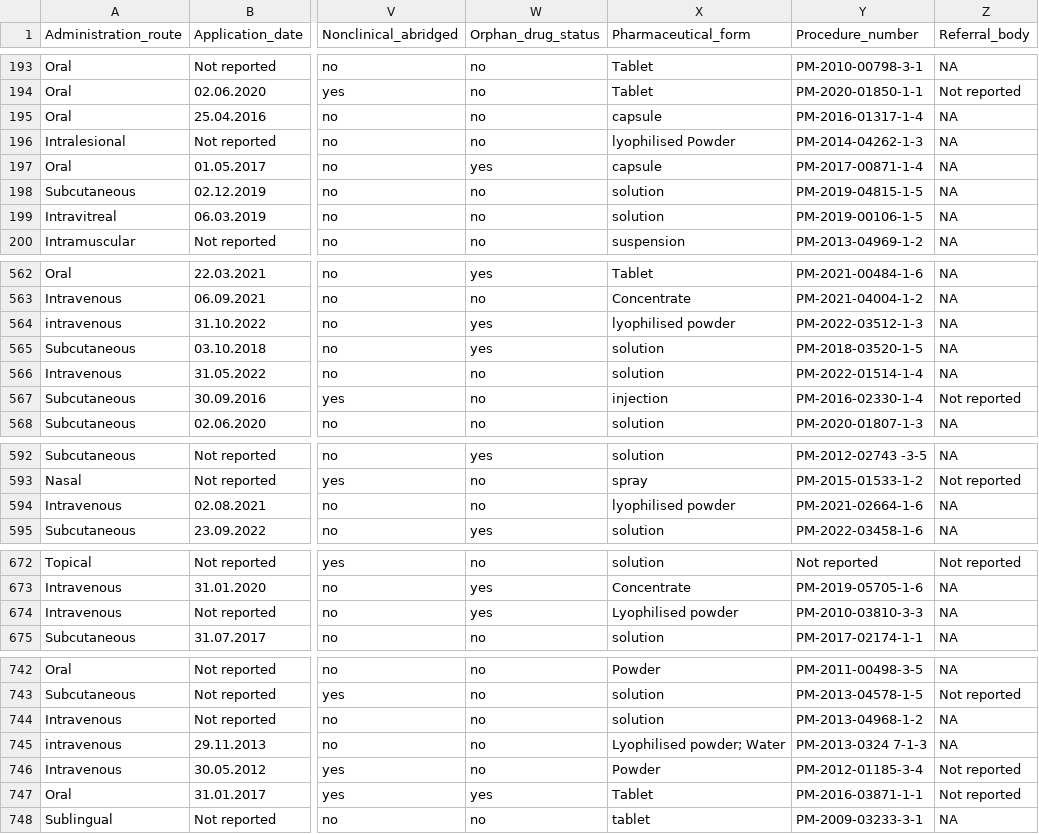
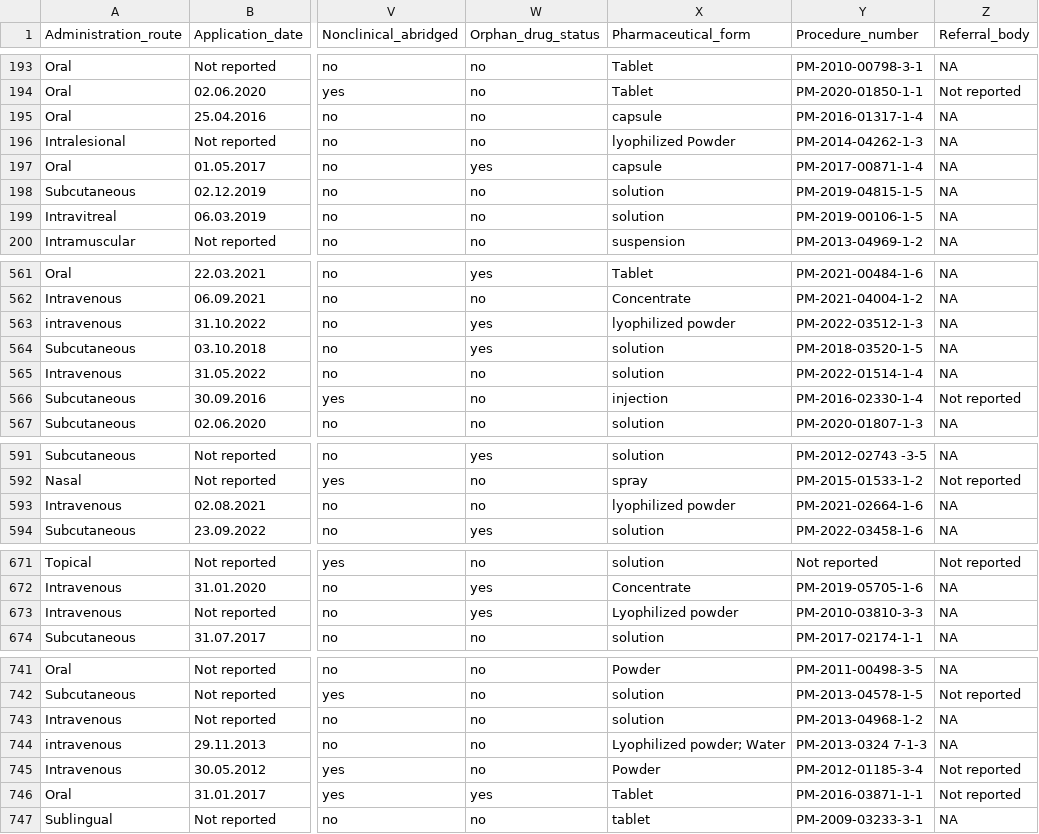
Before and after one commit to dcr-unibe-ch/DrugFork, a CSV file: data/datasets/AUSTRALIA.csv, drawn as a sheet; only a part is shown, gaps mark what is left out; addresses are those after the commit; the diff covers the shown part only; the diff names each change by its address in the sheet, - before the commit and + after, or states it on an @@ line.

```diff
--- a/data/datasets/AUSTRALIA.csv
+++ b/data/datasets/AUSTRALIA.csv
-X196 (Pharmaceutical_form): lyophilised Powder
+X196 (Pharmaceutical_form): lyophilized Powder
-X563 (Pharmaceutical_form): lyophilised powder
+X563 (Pharmaceutical_form): lyophilized powder
-X593 (Pharmaceutical_form): lyophilised powder
+X593 (Pharmaceutical_form): lyophilized powder
-X673 (Pharmaceutical_form): Lyophilised powder
+X673 (Pharmaceutical_form): Lyophilized powder
-X744 (Pharmaceutical_form): Lyophilised powder; Water
+X744 (Pharmaceutical_form): Lyophilized powder; Water
```
Also changed, not shown: 1 removed row and 6 edited cells elsewhere in this file, data/datasets/SWISSMEDIC.csv, 8 other files.
